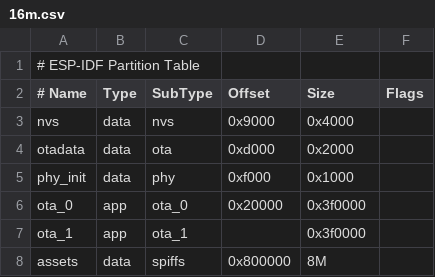
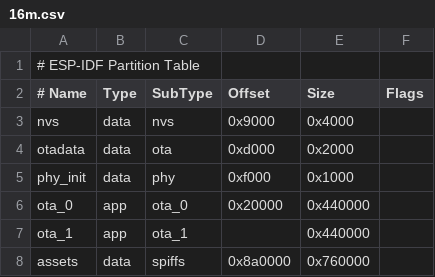
Before and after one commit to qian2023qian/esp32-s3-photo-painter, a CSV file: ESP32-S3-6Color-PhotoFrame/partitions/v2/16m.csv, drawn as a sheet.

Commit message:
调大 OTA 分区至 4.25MB 容纳双管线库

```diff
--- a/ESP32-S3-6Color-PhotoFrame/partitions/v2/16m.csv
+++ b/ESP32-S3-6Color-PhotoFrame/partitions/v2/16m.csv
@@ -5,4 +5,4 @@ otadata,  data, ota,     0xd000,    0x2000,
 phy_init, data, phy,     0xf000,    0x1000,
-ota_0,    app,  ota_0,   0x20000,   0x3f0000,
-ota_1,    app,  ota_1,   ,          0x3f0000,
-assets,   data, spiffs,  0x800000,  8M
+ota_0,    app,  ota_0,   0x20000,   0x440000,
+ota_1,    app,  ota_1,   ,          0x440000,
+assets,   data, spiffs,  0x8a0000,  0x760000
```
